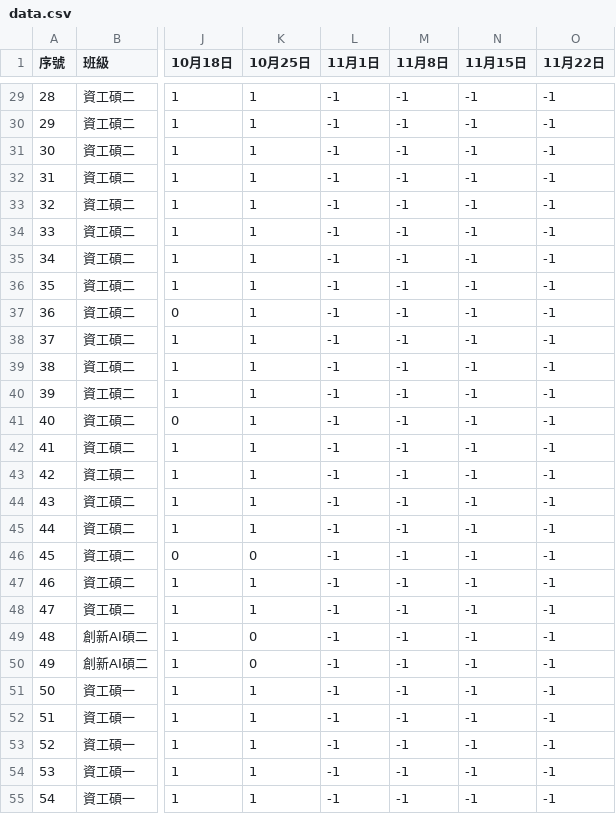
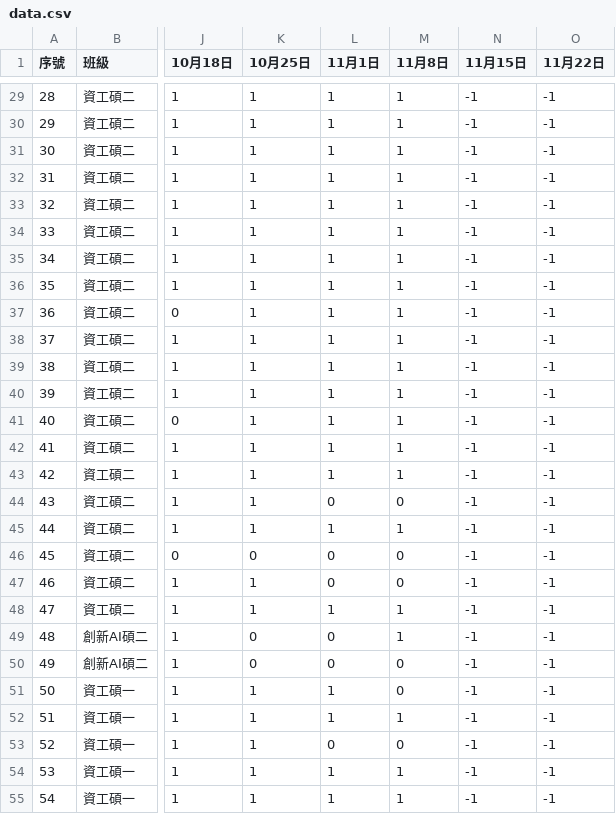
Before and after one commit to tjhsieh/tjhsieh.github.io, a CSV file: c/ca/ca2024f/syllabus/grade_attend/data.csv, drawn as a sheet; only a part is shown, gaps mark what is left out; the diff covers the shown part only; the diff names each change by its address in the sheet, - before the commit and + after, or states it on an @@ line.

```diff
--- a/c/ca/ca2024f/syllabus/grade_attend/data.csv
+++ b/c/ca/ca2024f/syllabus/grade_attend/data.csv
-L29:L43 (11月1日): -1
+L29:L43 (11月1日): 1
-M29:M43 (11月8日): -1
+M29:M43 (11月8日): 1
-L44 (11月1日): -1
+L44 (11月1日): 0
-M44 (11月8日): -1
+M44 (11月8日): 0
-L45 (11月1日): -1
+L45 (11月1日): 1
-M45 (11月8日): -1
+M45 (11月8日): 1
-L46:L47 (11月1日): -1
+L46:L47 (11月1日): 0
-M46:M47 (11月8日): -1
+M46:M47 (11月8日): 0
-L48 (11月1日): -1
+L48 (11月1日): 1
-M48:M49 (11月8日): -1
+M48:M49 (11月8日): 1
-L49:L50 (11月1日): -1
+L49:L50 (11月1日): 0
-M50:M51 (11月8日): -1
+M50:M51 (11月8日): 0
-L51:L52 (11月1日): -1
+L51:L52 (11月1日): 1
-M52 (11月8日): -1
+M52 (11月8日): 1
-L53 (11月1日): -1
+L53 (11月1日): 0
-M53 (11月8日): -1
+M53 (11月8日): 0
-L54:L55 (11月1日): -1
+L54:L55 (11月1日): 1
-M54:M55 (11月8日): -1
+M54:M55 (11月8日): 1
```
Also changed, not shown: 126 edited cells elsewhere in this file.
